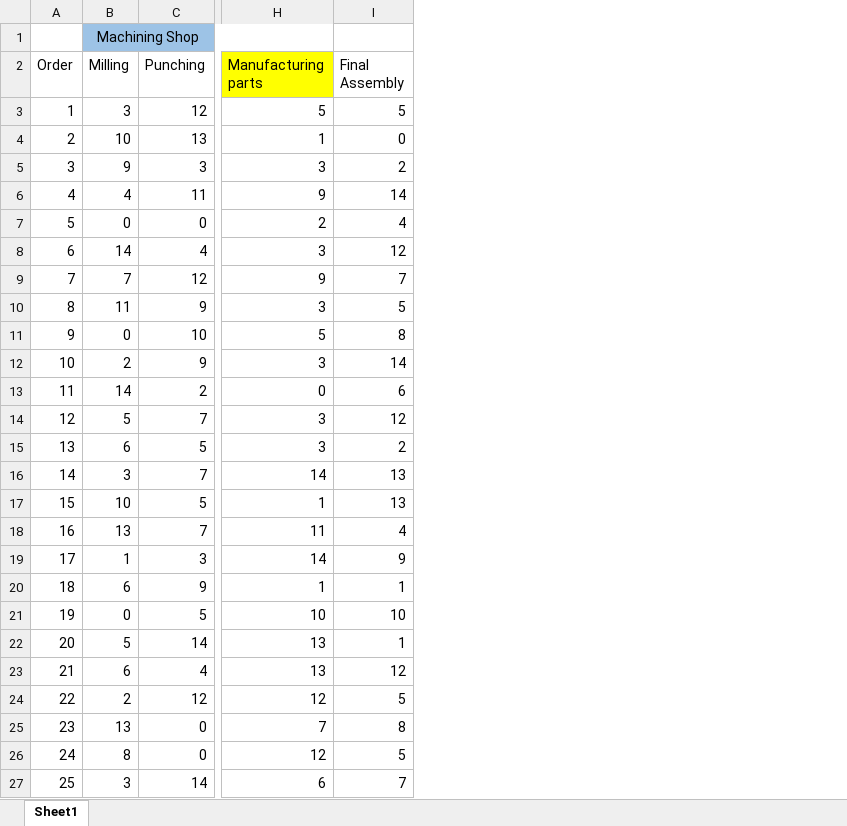
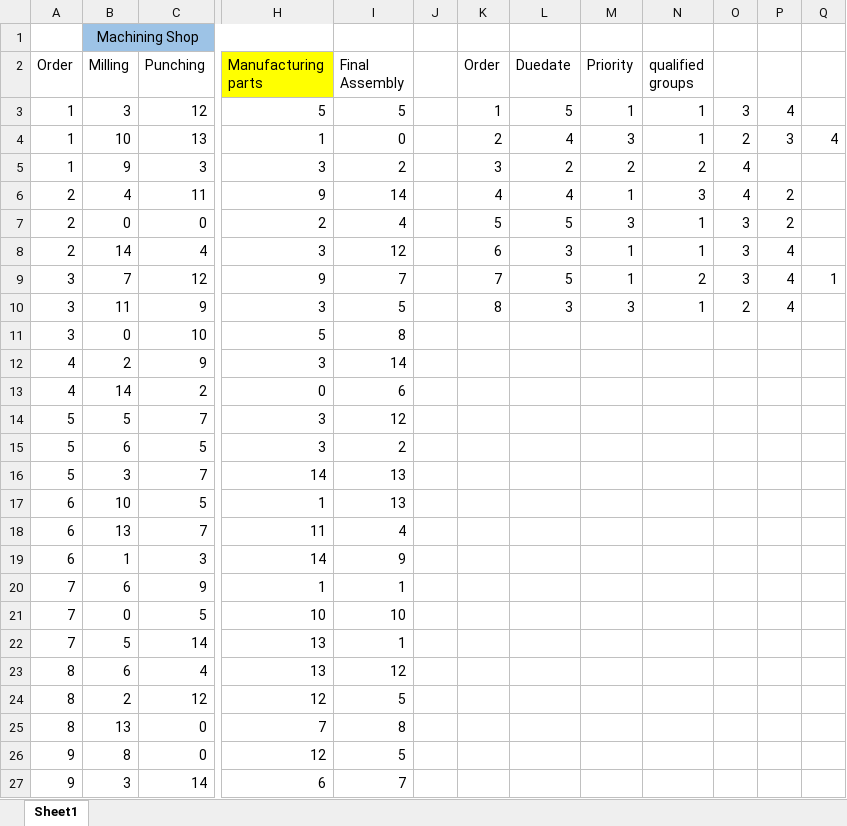
Before and after one commit to DangLe1996/Scheduling-python, an Excel workbook: ortools/input_ver2.xlsx, sheet Sheet1, drawn as a sheet; only a part is shown, gaps mark what is left out; values as stored, in another font and other column widths than the file's, no borders; the diff names each change by its address in the sheet, - before the commit and + after, or states it on an @@ line.

Commit message:
Input Data

```diff
--- a/ortools/input_ver2.xlsx (sheet Sheet1)
+++ b/ortools/input_ver2.xlsx (sheet Sheet1)
+column J, empty
+column K (Order), rows 3-10: 1 | 2 | 3 | 4 | 5 | 6 | 7 | 8
+column L (Duedate), rows 3-10: 5 | 4 | 2 | 4 | 5 | 3 | 5 | 3
+column M (Priority), rows 3-10: 1 | 3 | 2 | 1 | 3 | 1 | 1 | 3
+column N (qualified groups), rows 3-10: 1 | 1 | 2 | 3 | 1 | 1 | 2 | 1
+column O, rows 3-10: 3 | 2 | 4 | 4 | 3 | 3 | 3 | 2
+column P, rows 3-10: 4 | 3 |  | 2 | 2 | 4 | 4 | 4
+column Q, rows 4-9: 4 |  |  |  |  | 1
-A4 (Order): 2
+A4 (Order): 1
-A5 (Order): 3
+A5 (Order): 1
-A6 (Order): 4
+A6 (Order): 2
-A7 (Order): 5
+A7 (Order): 2
-A8 (Order): 6
+A8 (Order): 2
-A9 (Order): 7
+A9 (Order): 3
-A10 (Order): 8
+A10 (Order): 3
-A11 (Order): 9
+A11 (Order): 3
-A12 (Order): 10
+A12 (Order): 4
-A13 (Order): 11
+A13 (Order): 4
-A14 (Order): 12
+A14 (Order): 5
-A15 (Order): 13
+A15 (Order): 5
-A16 (Order): 14
+A16 (Order): 5
-A17 (Order): 15
+A17 (Order): 6
-A18 (Order): 16
+A18 (Order): 6
-A19 (Order): 17
+A19 (Order): 6
-A20 (Order): 18
+A20 (Order): 7
-A21 (Order): 19
+A21 (Order): 7
-A22 (Order): 20
+A22 (Order): 7
-A23 (Order): 21
+A23 (Order): 8
-A24 (Order): 22
+A24 (Order): 8
-A25 (Order): 23
+A25 (Order): 8
-A26 (Order): 24
+A26 (Order): 9
-A27 (Order): 25
+A27 (Order): 9
```
Also changed, not shown: 3 other files.
